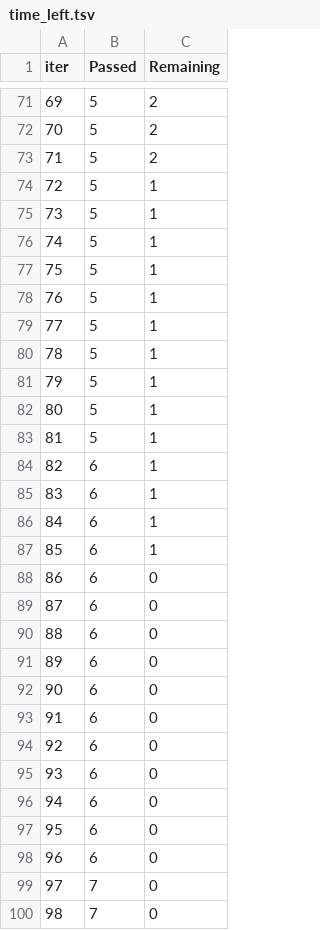
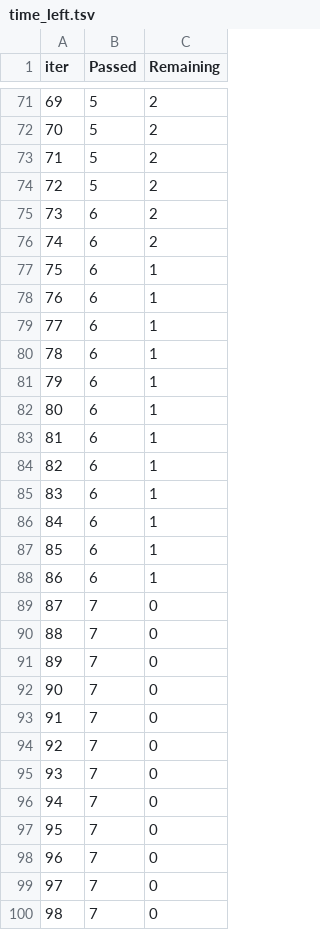
Before and after one commit to Autopsias/RAGLite, a TSV file: catboost_info/time_left.tsv, drawn as a sheet; only a part is shown, gaps mark what is left out; the diff covers the shown part only.

```diff
--- a/catboost_info/time_left.tsv
+++ b/catboost_info/time_left.tsv
@@ -73,12 +73,12 @@ iter	Passed	Remaining
 71	5	2
-72	5	1
-73	5	1
-74	5	1
-75	5	1
-76	5	1
-77	5	1
-78	5	1
-79	5	1
-80	5	1
-81	5	1
+72	5	2
+73	6	2
+74	6	2
+75	6	1
+76	6	1
+77	6	1
+78	6	1
+79	6	1
+80	6	1
+81	6	1
 82	6	1
@@ -87,13 +87,13 @@ iter	Passed	Remaining
 85	6	1
-86	6	0
-87	6	0
-88	6	0
-89	6	0
-90	6	0
-91	6	0
-92	6	0
-93	6	0
-94	6	0
-95	6	0
-96	6	0
+86	6	1
+87	7	0
+88	7	0
+89	7	0
+90	7	0
+91	7	0
+92	7	0
+93	7	0
+94	7	0
+95	7	0
+96	7	0
 97	7	0
```
Also changed, not shown: 47 edited cells elsewhere in this file, 6 other files.
